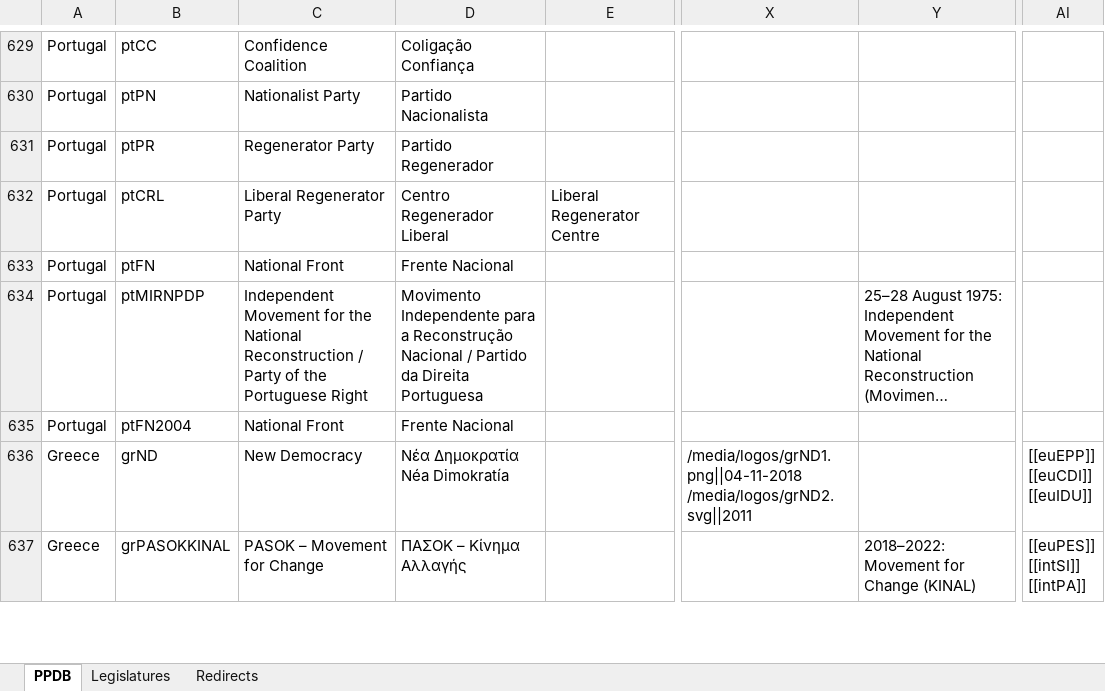
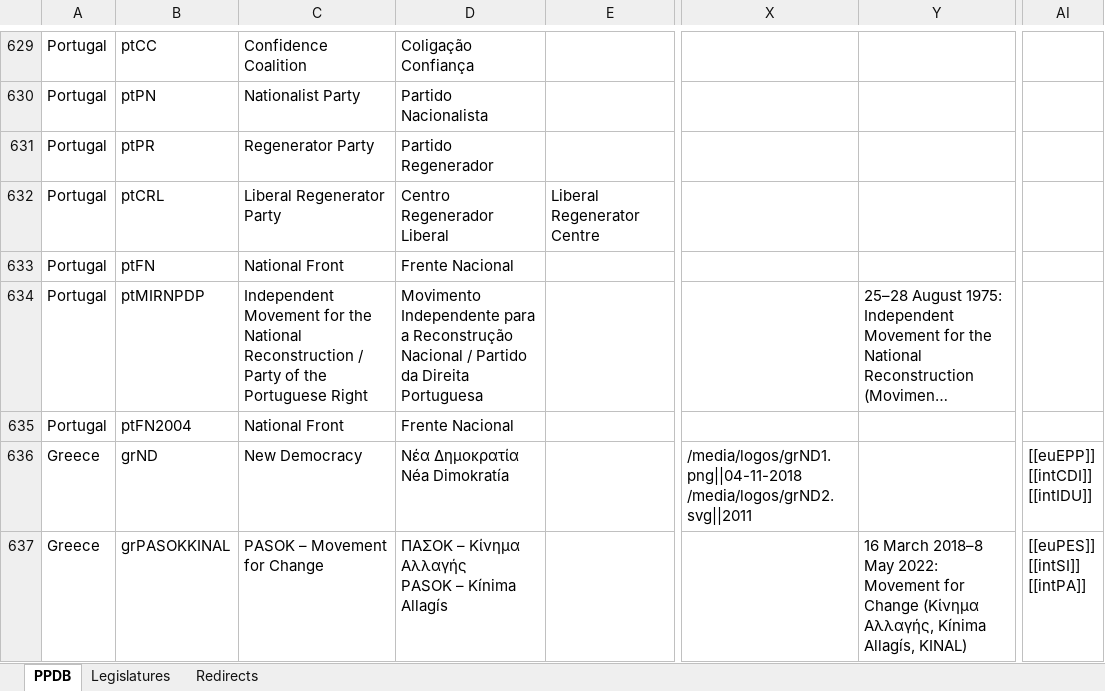
Before and after one commit to PLATELru/ppdb, an Excel workbook: data/PPDB database.xlsx, sheet PPDB, drawn as a sheet; only a part is shown, gaps mark what is left out; long unchanged cells end in …; values as stored, in another font and other column widths than the file's, no borders; charts and pictures not drawn; ↵ is a line break in a cell; the diff covers the shown part only; the diff names each change by its address in the sheet, - before the commit and + after, or states it on an @@ line.

Commit message:
Add files via upload

```diff
--- a/data/PPDB database.xlsx (sheet PPDB)
+++ b/data/PPDB database.xlsx (sheet PPDB)
-AI636: [[euEPP]] ↵ [[euCDI]] ↵ [[euIDU]]
+AI636: [[euEPP]] ↵ [[intCDI]] ↵ [[intIDU]]
-D637: ΠΑΣΟΚ – Κίνημα Αλλαγής
+D637: ΠΑΣΟΚ – Κίνημα Αλλαγής ↵ PASOK – Kínima Allagís
-Y637: 2018–2022: Movement for Change (KINAL)
+Y637: 16 March 2018–8 May 2022: Movement for Change (Κίνημα Αλλαγής, Kínima Allagís, KINAL)
```
Also changed, not shown: 393 edited cells and cell formats elsewhere in this sheet, sheet Redirects.
